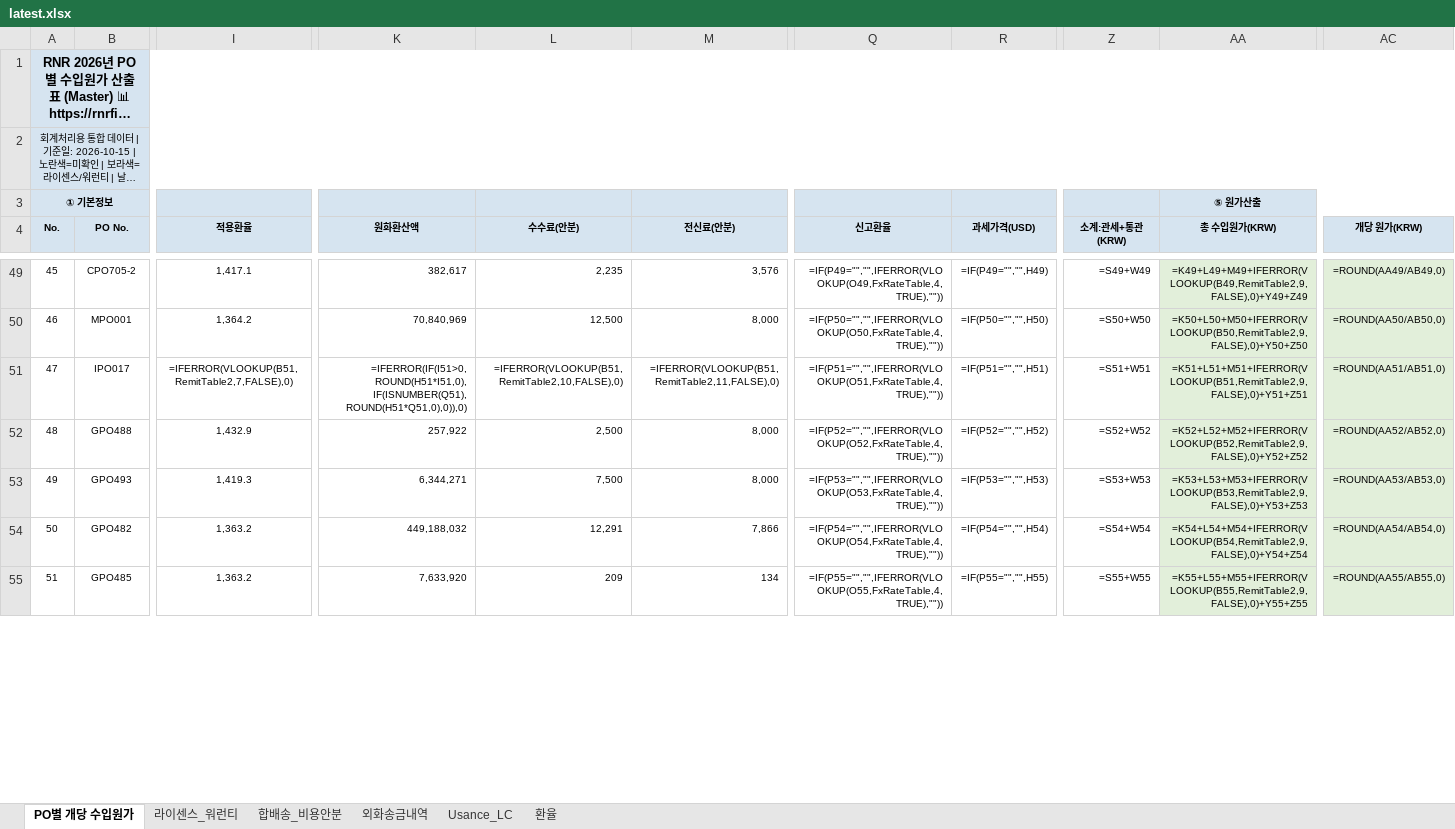
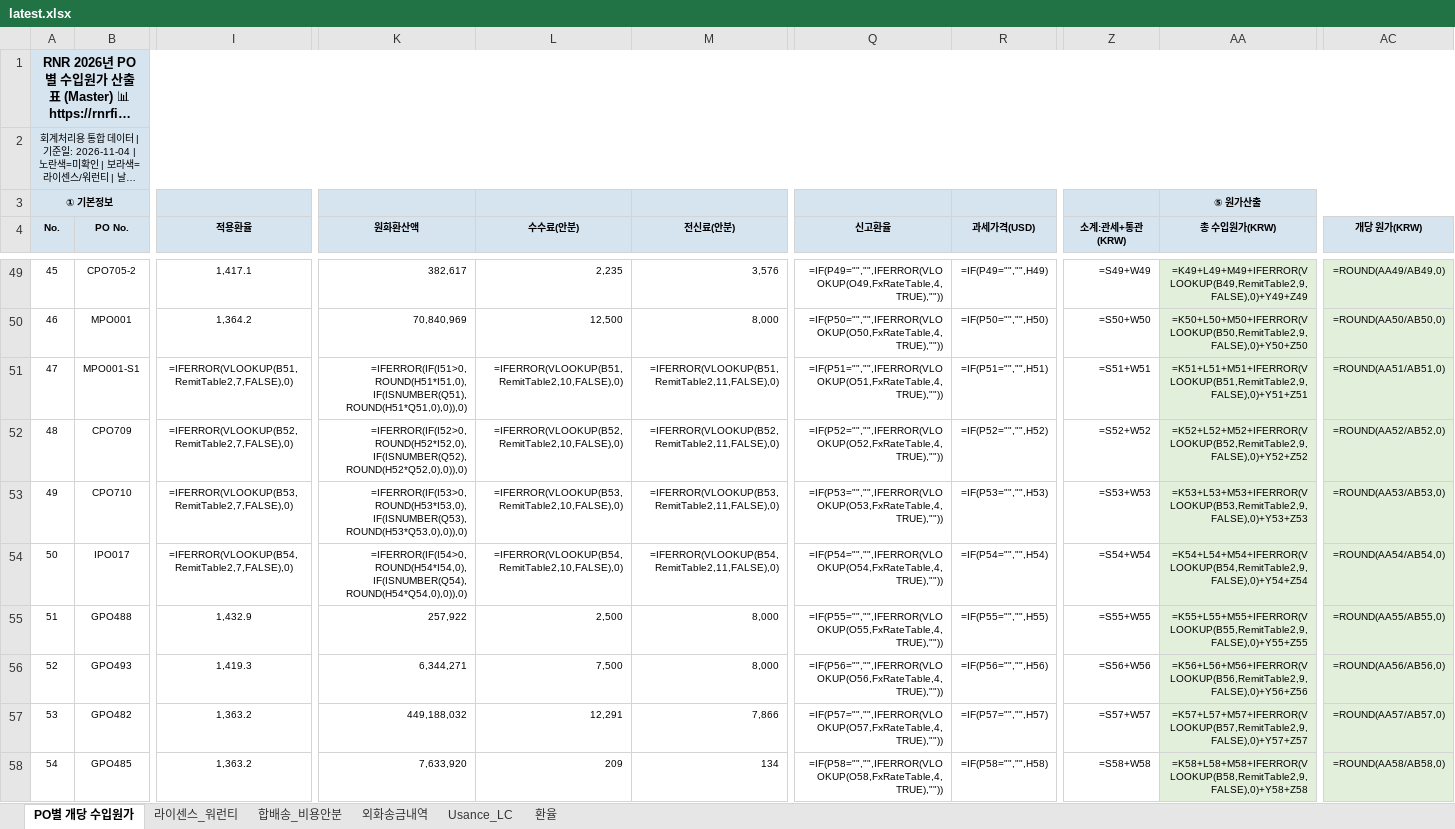
Before and after one commit to rnrfin/rnr-importcost, an Excel workbook: latest.xlsx, sheet PO별 개당 수입원가, drawn as a sheet; only a part is shown, gaps mark what is left out; long unchanged cells end in …; values as stored, in another font and other column widths than the file's, no borders; formulas without a stored value are shown as written; addresses are those after the commit; rows hold the shown columns only; the diff covers the shown part only; the diff names each change by its address in the sheet, - before the commit and + after, or states it on an @@ line.

```diff
--- a/latest.xlsx (sheet PO별 개당 수입원가)
+++ b/latest.xlsx (sheet PO별 개당 수입원가)
@@ column A (No.) renumbered between rows 2 and 105 @@
+row 51: 47 | MPO001-S1 | =IFERROR(VLOOKUP(B51,RemitTable2,7,FALSE),0) | =IFERROR(IF(I51>0,ROUND(H51*I51,0),IF(ISNUMBER(Q51),ROUND(H51*Q51,0),0)),0) | =IFERROR(VLOOKUP(B51,RemitTable2,10,FALSE),0) | =IFERROR(VLOOKUP(B51,RemitTable2,11,FALSE),0) | =IF(P51="","",IFERROR(VLOOKUP(O51,FxRateTable,4,TRUE),"")) | =IF(P51="","",H51) | =S51+W51 | =K51+L51+M51+IFERROR(VLOOKUP(B51,RemitTable2,9,FALSE),0)+Y51+Z51 | =ROUND(AA51/AB51,0)
+row 52: 48 | CPO709 | =IFERROR(VLOOKUP(B52,RemitTable2,7,FALSE),0) | =IFERROR(IF(I52>0,ROUND(H52*I52,0),IF(ISNUMBER(Q52),ROUND(H52*Q52,0),0)),0) | =IFERROR(VLOOKUP(B52,RemitTable2,10,FALSE),0) | =IFERROR(VLOOKUP(B52,RemitTable2,11,FALSE),0) | =IF(P52="","",IFERROR(VLOOKUP(O52,FxRateTable,4,TRUE),"")) | =IF(P52="","",H52) | =S52+W52 | =K52+L52+M52+IFERROR(VLOOKUP(B52,RemitTable2,9,FALSE),0)+Y52+Z52 | =ROUND(AA52/AB52,0)
+row 53: 49 | CPO710 | =IFERROR(VLOOKUP(B53,RemitTable2,7,FALSE),0) | =IFERROR(IF(I53>0,ROUND(H53*I53,0),IF(ISNUMBER(Q53),ROUND(H53*Q53,0),0)),0) | =IFERROR(VLOOKUP(B53,RemitTable2,10,FALSE),0) | =IFERROR(VLOOKUP(B53,RemitTable2,11,FALSE),0) | =IF(P53="","",IFERROR(VLOOKUP(O53,FxRateTable,4,TRUE),"")) | =IF(P53="","",H53) | =S53+W53 | =K53+L53+M53+IFERROR(VLOOKUP(B53,RemitTable2,9,FALSE),0)+Y53+Z53 | =ROUND(AA53/AB53,0)
-I54 (적용환율): =IFERROR(VLOOKUP(B51,RemitTable2,7,FALSE),0)
+I54 (적용환율): =IFERROR(VLOOKUP(B54,RemitTable2,7,FALSE),0)
-K54 (원화환산액): =IFERROR(IF(I51>0,ROUND(H51*I51,0),IF(ISNUMBER(Q51),ROUND(H51*Q51,0),0)),0)
+K54 (원화환산액): =IFERROR(IF(I54>0,ROUND(H54*I54,0),IF(ISNUMBER(Q54),ROUND(H54*Q54,0),0)),0)
-L54 (수수료(안분)): =IFERROR(VLOOKUP(B51,RemitTable2,10,FALSE),0)
+L54 (수수료(안분)): =IFERROR(VLOOKUP(B54,RemitTable2,10,FALSE),0)
-M54 (전신료(안분)): =IFERROR(VLOOKUP(B51,RemitTable2,11,FALSE),0)
+M54 (전신료(안분)): =IFERROR(VLOOKUP(B54,RemitTable2,11,FALSE),0)
-Q54 (신고환율): =IF(P51="","",IFERROR(VLOOKUP(O51,FxRateTable,4,TRUE),""))
+Q54 (신고환율): =IF(P54="","",IFERROR(VLOOKUP(O54,FxRateTable,4,TRUE),""))
-R54 (과세가격(USD)): =IF(P51="","",H51)
+R54 (과세가격(USD)): =IF(P54="","",H54)
-Z54 (소계:관세+통관(KRW)): =S51+W51
+Z54 (소계:관세+통관(KRW)): =S54+W54
-AA54 (총 수입원가(KRW)): =K51+L51+M51+IFERROR(VLOOKUP(B51,RemitTable2,9,FALSE),0)+Y51+Z51
+AA54 (총 수입원가(KRW)): =K54+L54+M54+IFERROR(VLOOKUP(B54,RemitTable2,9,FALSE),0)+Y54+Z54
-AC54 (개당 원가(KRW)): =ROUND(AA51/AB51,0)
+AC54 (개당 원가(KRW)): =ROUND(AA54/AB54,0)
-Q55 (신고환율): =IF(P52="","",IFERROR(VLOOKUP(O52,FxRateTable,4,TRUE),""))
+Q55 (신고환율): =IF(P55="","",IFERROR(VLOOKUP(O55,FxRateTable,4,TRUE),""))
-R55 (과세가격(USD)): =IF(P52="","",H52)
+R55 (과세가격(USD)): =IF(P55="","",H55)
-Z55 (소계:관세+통관(KRW)): =S52+W52
+Z55 (소계:관세+통관(KRW)): =S55+W55
-AA55 (총 수입원가(KRW)): =K52+L52+M52+IFERROR(VLOOKUP(B52,RemitTable2,9,FALSE),0)+Y52+Z52
+AA55 (총 수입원가(KRW)): =K55+L55+M55+IFERROR(VLOOKUP(B55,RemitTable2,9,FALSE),0)+Y55+Z55
-AC55 (개당 원가(KRW)): =ROUND(AA52/AB52,0)
+AC55 (개당 원가(KRW)): =ROUND(AA55/AB55,0)
-Q56 (신고환율): =IF(P53="","",IFERROR(VLOOKUP(O53,FxRateTable,4,TRUE),""))
+Q56 (신고환율): =IF(P56="","",IFERROR(VLOOKUP(O56,FxRateTable,4,TRUE),""))
-R56 (과세가격(USD)): =IF(P53="","",H53)
+R56 (과세가격(USD)): =IF(P56="","",H56)
-Z56 (소계:관세+통관(KRW)): =S53+W53
+Z56 (소계:관세+통관(KRW)): =S56+W56
-AA56 (총 수입원가(KRW)): =K53+L53+M53+IFERROR(VLOOKUP(B53,RemitTable2,9,FALSE),0)+Y53+Z53
+AA56 (총 수입원가(KRW)): =K56+L56+M56+IFERROR(VLOOKUP(B56,RemitTable2,9,FALSE),0)+Y56+Z56
-AC56 (개당 원가(KRW)): =ROUND(AA53/AB53,0)
+AC56 (개당 원가(KRW)): =ROUND(AA56/AB56,0)
-Q57 (신고환율): =IF(P54="","",IFERROR(VLOOKUP(O54,FxRateTable,4,TRUE),""))
+Q57 (신고환율): =IF(P57="","",IFERROR(VLOOKUP(O57,FxRateTable,4,TRUE),""))
-R57 (과세가격(USD)): =IF(P54="","",H54)
+R57 (과세가격(USD)): =IF(P57="","",H57)
-Z57 (소계:관세+통관(KRW)): =S54+W54
+Z57 (소계:관세+통관(KRW)): =S57+W57
-AA57 (총 수입원가(KRW)): =K54+L54+M54+IFERROR(VLOOKUP(B54,RemitTable2,9,FALSE),0)+Y54+Z54
+AA57 (총 수입원가(KRW)): =K57+L57+M57+IFERROR(VLOOKUP(B57,RemitTable2,9,FALSE),0)+Y57+Z57
-AC57 (개당 원가(KRW)): =ROUND(AA54/AB54,0)
+AC57 (개당 원가(KRW)): =ROUND(AA57/AB57,0)
-Q58 (신고환율): =IF(P55="","",IFERROR(VLOOKUP(O55,FxRateTable,4,TRUE),""))
+Q58 (신고환율): =IF(P58="","",IFERROR(VLOOKUP(O58,FxRateTable,4,TRUE),""))
-R58 (과세가격(USD)): =IF(P55="","",H55)
+R58 (과세가격(USD)): =IF(P58="","",H58)
-Z58 (소계:관세+통관(KRW)): =S55+W55
+Z58 (소계:관세+통관(KRW)): =S58+W58
-AA58 (총 수입원가(KRW)): =K55+L55+M55+IFERROR(VLOOKUP(B55,RemitTable2,9,FALSE),0)+Y55+Z55
+AA58 (총 수입원가(KRW)): =K58+L58+M58+IFERROR(VLOOKUP(B58,RemitTable2,9,FALSE),0)+Y58+Z58
-AC58 (개당 원가(KRW)): =ROUND(AA55/AB55,0)
+AC58 (개당 원가(KRW)): =ROUND(AA58/AB58,0)
```
Also changed, not shown: 4 added rows and 338 edited cells elsewhere in this sheet, sheet Usance_LC, sheet 외화송금내역, sheet 합배송_비용안분, sheet 환율.
